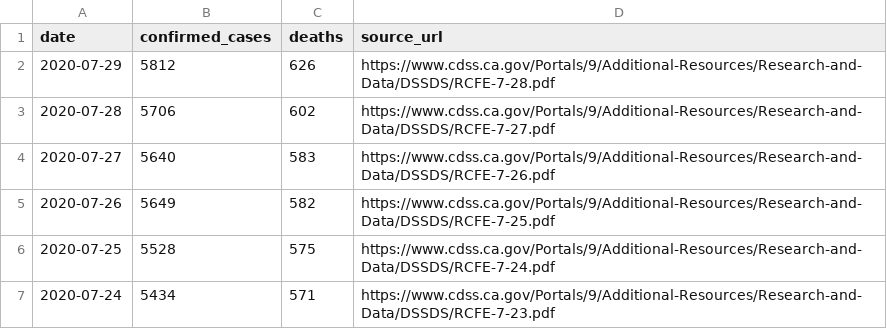
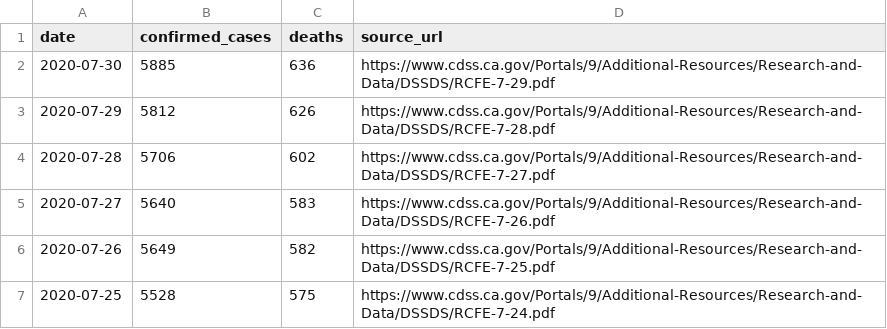
Before and after one commit to datadesk/california-coronavirus-data, a CSV file: cdph-adult-and-senior-care-totals.csv, drawn as a sheet; only a part is shown; the shorter side is filled out with more unchanged rows.

```diff
--- a/cdph-adult-and-senior-care-totals.csv
+++ b/cdph-adult-and-senior-care-totals.csv
@@ -1,2 +1,3 @@
 date,confirmed_cases,deaths,source_url
+2020-07-30,5885,636,https://www.cdss.ca.gov/Portals/9/Additional-Resources/Research-and-Data/DSSDS/RCFE-7-29.pdf
 2020-07-29,5812,626,https://www.cdss.ca.gov/Portals/9/Additional-Resources/Research-and-Data/DSSDS/RCFE-7-28.pdf
```
Also changed, not shown: cdph-hospital-patient-county-totals.csv, cdph-skilled-nursing-totals.csv, 6 other files.
